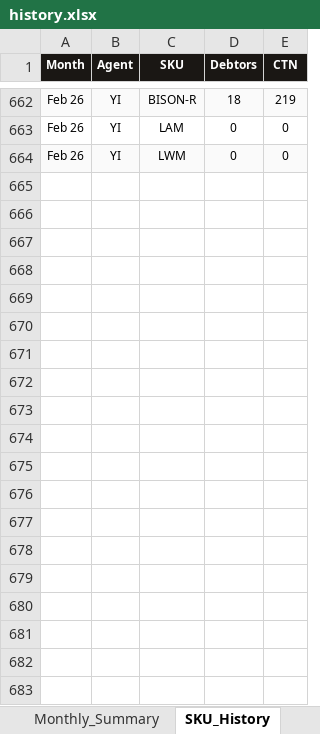
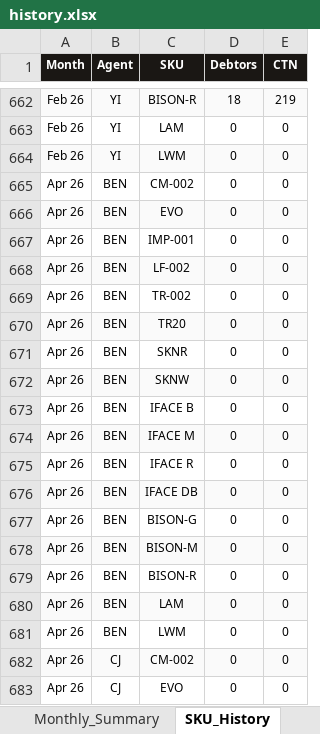
Before and after one commit to izfoo0121-lab/md-dashboard, an Excel workbook: history.xlsx, sheet SKU_History, drawn as a sheet; only a part is shown, gaps mark what is left out; values as stored, in another font and other column widths than the file's, no borders; the diff covers the shown part only; the diff names each change by its address in the sheet, - before the commit and + after, or states it on an @@ line.

```diff
--- a/history.xlsx (sheet SKU_History)
+++ b/history.xlsx (sheet SKU_History)
+row 665: Apr 26 | BEN | CM-002 | 0 | 0
+row 666: Apr 26 | BEN | EVO | 0 | 0
+row 667: Apr 26 | BEN | IMP-001 | 0 | 0
+row 668: Apr 26 | BEN | LF-002 | 0 | 0
+row 669: Apr 26 | BEN | TR-002 | 0 | 0
+row 670: Apr 26 | BEN | TR20 | 0 | 0
+row 671: Apr 26 | BEN | SKNR | 0 | 0
+row 672: Apr 26 | BEN | SKNW | 0 | 0
+row 673: Apr 26 | BEN | IFACE B | 0 | 0
+row 674: Apr 26 | BEN | IFACE M | 0 | 0
+row 675: Apr 26 | BEN | IFACE R | 0 | 0
+row 676: Apr 26 | BEN | IFACE DB | 0 | 0
+row 677: Apr 26 | BEN | BISON-G | 0 | 0
+row 678: Apr 26 | BEN | BISON-M | 0 | 0
+row 679: Apr 26 | BEN | BISON-R | 0 | 0
+row 680: Apr 26 | BEN | LAM | 0 | 0
+row 681: Apr 26 | BEN | LWM | 0 | 0
+row 682: Apr 26 | CJ | CM-002 | 0 | 0
+row 683: Apr 26 | CJ | EVO | 0 | 0
```
Also changed, not shown: 202 added rows elsewhere in this sheet, sheet Monthly_Summary, sheet Team_Summary, 2 other files.
